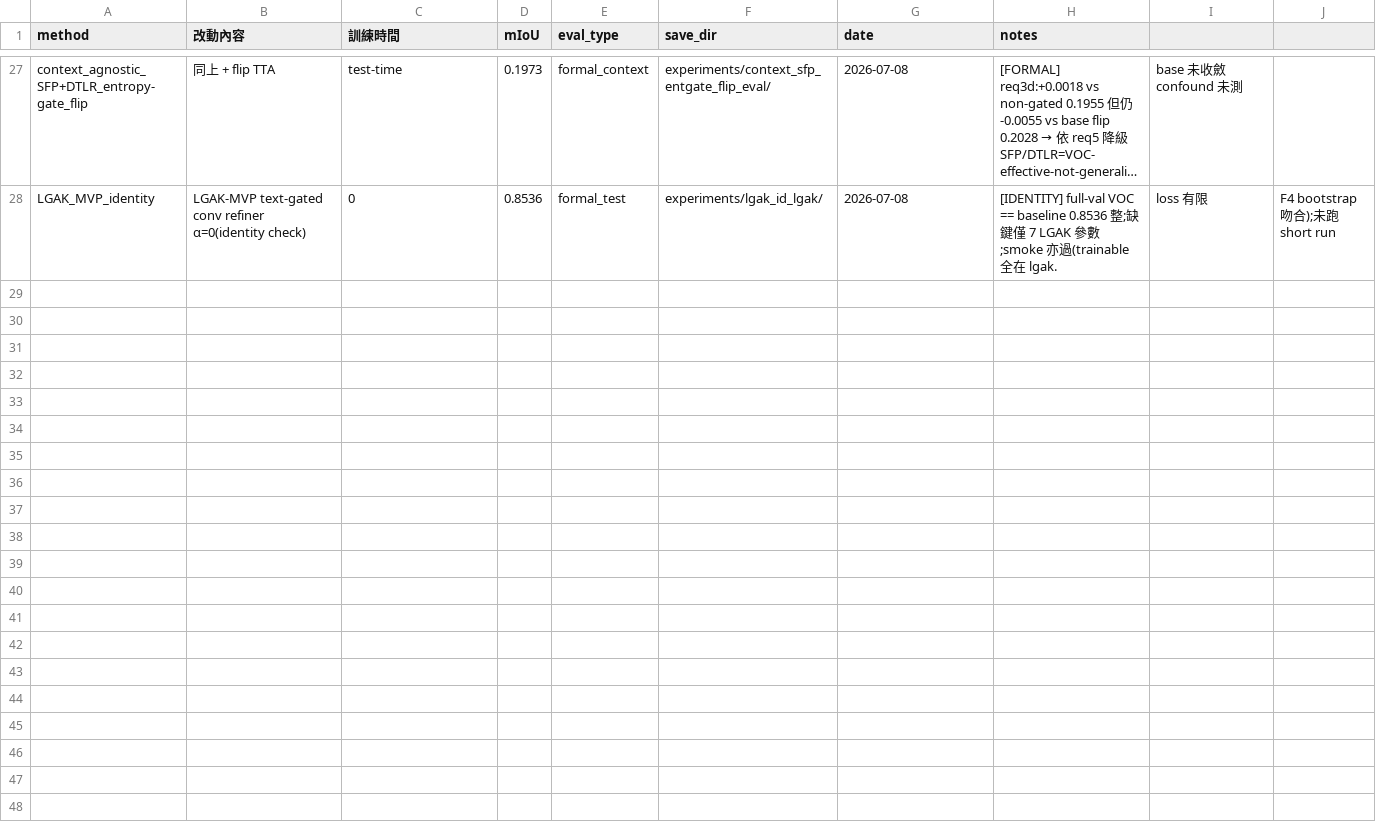
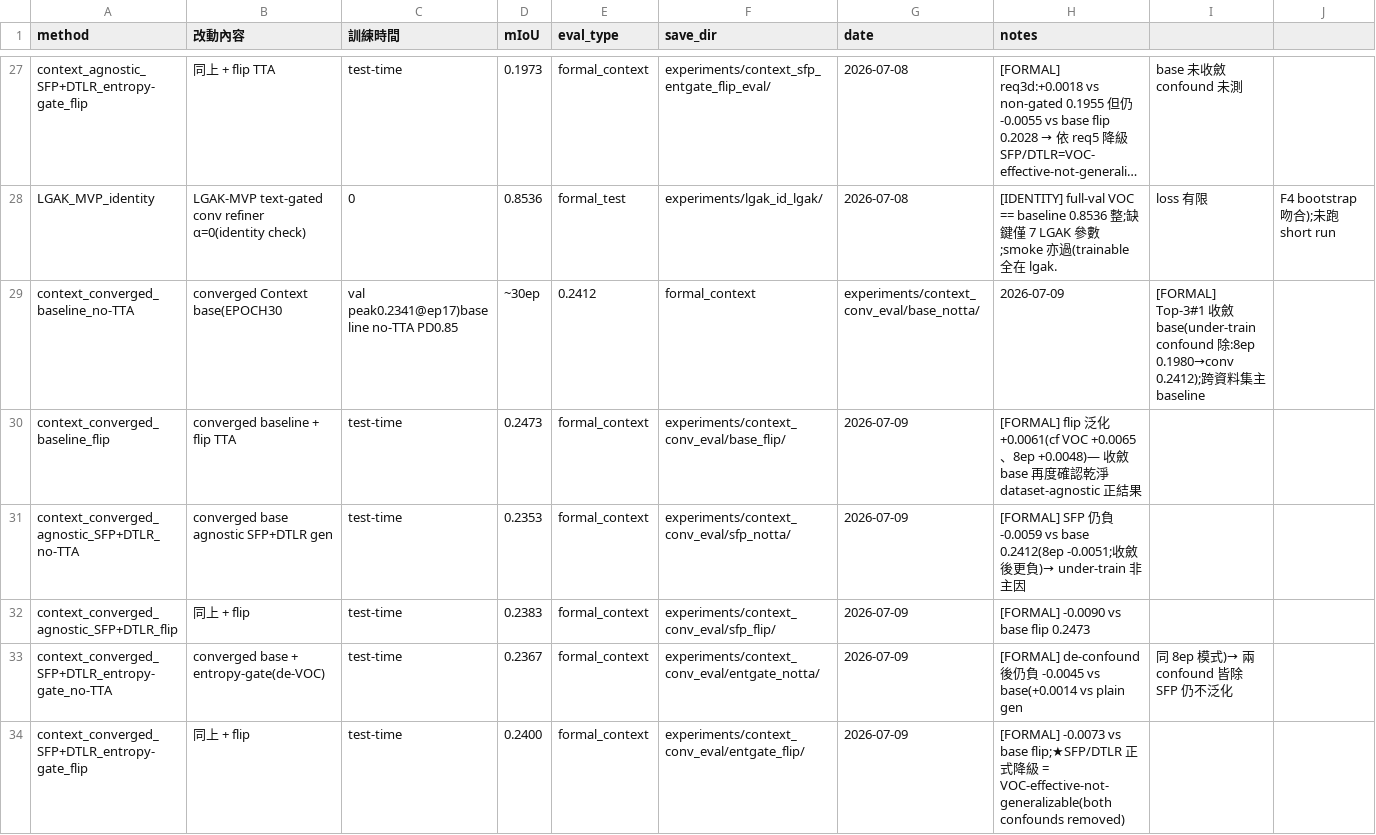
Before and after one commit to zozo5085/baseline_test, a CSV file: docs/method_results.csv, drawn as a sheet; only a part is shown, gaps mark what is left out; long unchanged cells end in …; the diff names each change by its address in the sheet, - before the commit and + after, or states it on an @@ line.

```diff
--- a/docs/method_results.csv
+++ b/docs/method_results.csv
+row 29: context_converged_baseline_no-TTA | converged Context base(EPOCH30 | val peak0.2341@ep17)baseline no-TTA PD0.85 | ~30ep | 0.2412 | formal_context | experiments/context_conv_eval/base_notta/ | 2026-07-09 | [FORMAL] Top-3#1 收斂 base(under-train confound 除:8ep 0.1980→conv 0.2412);跨資料集主 baseline
+row 30: context_converged_baseline_flip | converged baseline + flip TTA | test-time | 0.2473 | formal_context | experiments/context_conv_eval/base_flip/ | 2026-07-09 | [FORMAL] flip 泛化 +0.0061(cf VOC +0.0065、8ep +0.0048)— 收斂 base 再度確認乾淨 dataset-agnostic 正結果
+row 31: context_converged_agnostic_SFP+DTLR_no-TTA | converged base agnostic SFP+DTLR gen | test-time | 0.2353 | formal_context | experiments/context_conv_eval/sfp_notta/ | 2026-07-09 | [FORMAL] SFP 仍負 -0.0059 vs base 0.2412(8ep -0.0051;收斂後更負)→ under-train 非主因
+row 32: context_converged_agnostic_SFP+DTLR_flip | 同上 + flip | test-time | 0.2383 | formal_context | experiments/context_conv_eval/sfp_flip/ | 2026-07-09 | [FORMAL] -0.0090 vs base flip 0.2473
+row 33: context_converged_SFP+DTLR_entropy-gate_no-TTA | converged base + entropy-gate(de-VOC) | test-time | 0.2367 | formal_context | experiments/context_conv_eval/entgate_notta/ | 2026-07-09 | [FORMAL] de-confound 後仍負 -0.0045 vs base(+0.0014 vs plain gen | 同 8ep 模式)→ 兩 confound 皆除 SFP 仍不泛化
+row 34: context_converged_SFP+DTLR_entropy-gate_flip | 同上 + flip | test-time | 0.2400 | formal_context | experiments/context_conv_eval/entgate_flip/ | 2026-07-09 | [FORMAL] -0.0073 vs base flip;★SFP/DTLR 正式降級 = VOC-effective-not-generalizable(both confounds removed)
```
Also changed, not shown: 4 other files.
